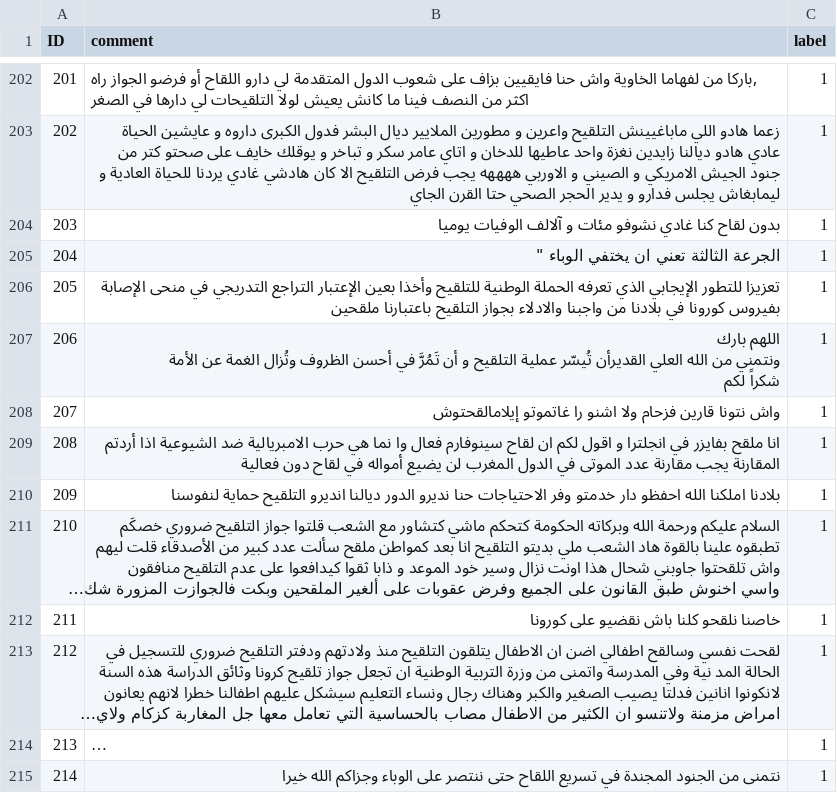
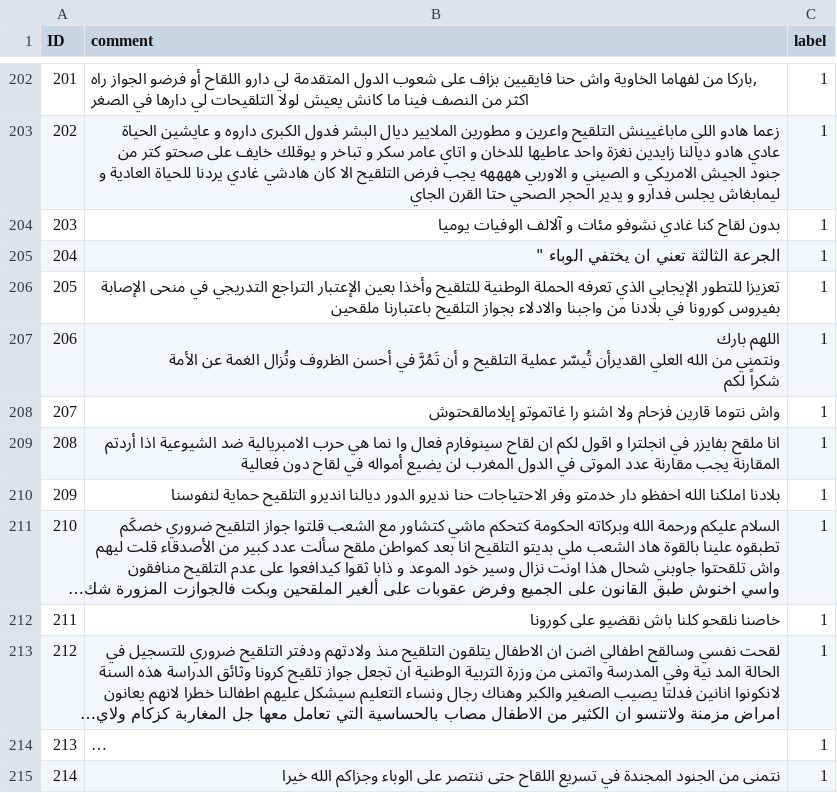
Before and after one commit to BakiTech/sentiment_analysis_on_moroccan_arabic_dialect, a CSV file: data/train.csv, drawn as a sheet; only a part is shown, gaps mark what is left out; long unchanged cells end in ….

```diff
--- a/data/train.csv
+++ b/data/train.csv
@@ -376,3 +376,3 @@
 شكراً لكم",1
-207,واش نتونا قارين فزحام ولا اشنو را غاتموتو إيلامالقحتوش,1
+207,واش نتوما قارين فزحام ولا اشنو را غاتموتو إيلامالقحتوش,1
 208,"
```
Also changed, not shown: 3 other files.
